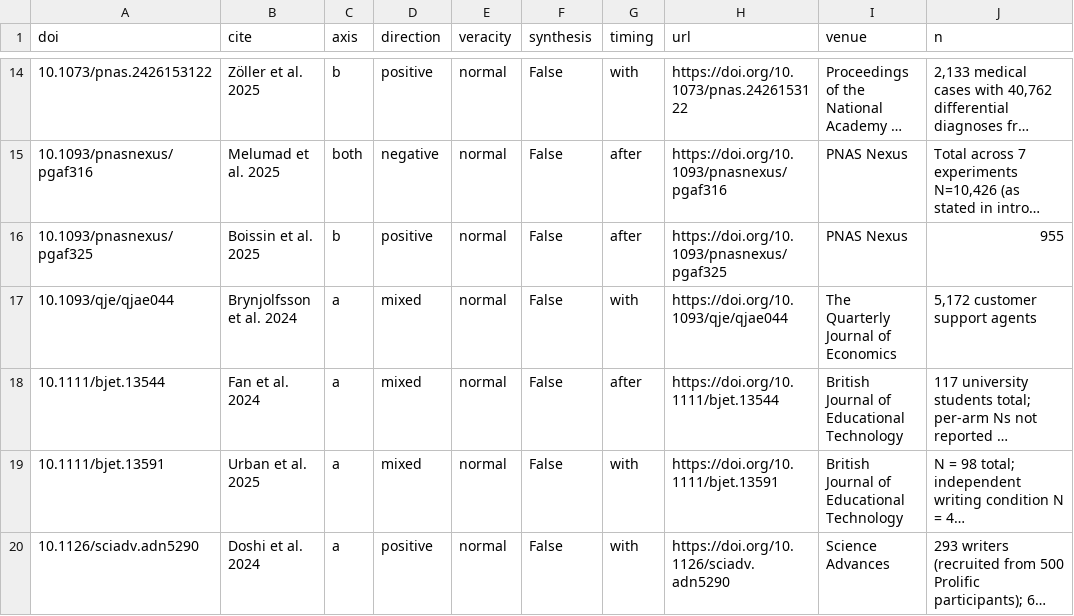
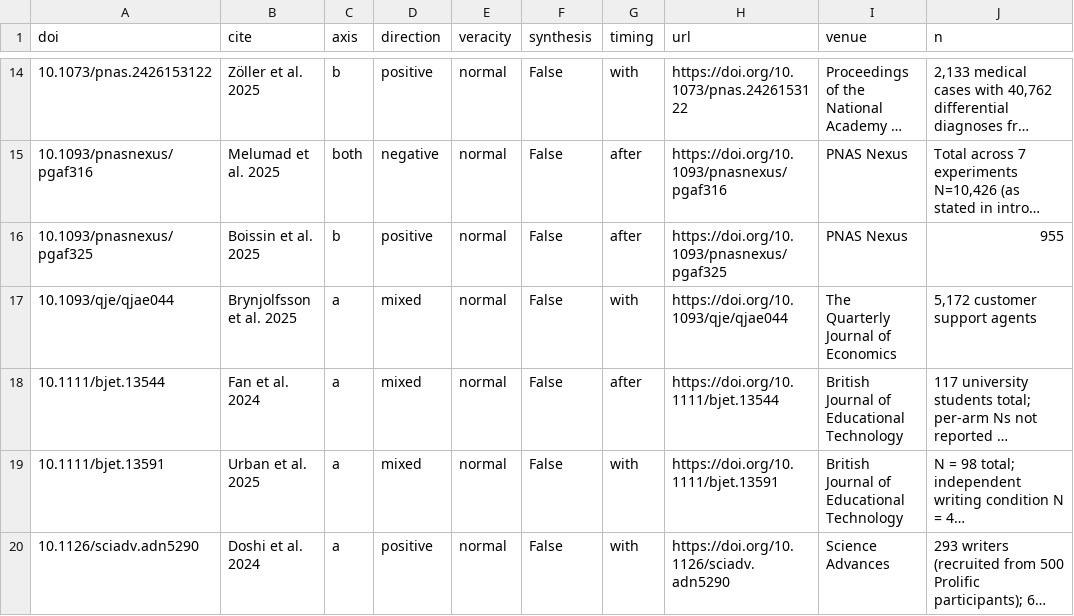
Before and after one commit to aribajahan/ai-cognition, a CSV file: data/dissociation_coding.csv, drawn as a sheet; only a part is shown, gaps mark what is left out; long unchanged cells end in …; the diff names each change by its address in the sheet, - before the commit and + after, or states it on an @@ line.

```diff
--- a/data/dissociation_coding.csv
+++ b/data/dissociation_coding.csv
-B17 (cite): Brynjolfsson et al. 2024
+B17 (cite): Brynjolfsson et al. 2025
```
Also changed, not shown: data/claude_science_benefit_side_records.csv, data/construct_map.csv, 17 other files.
